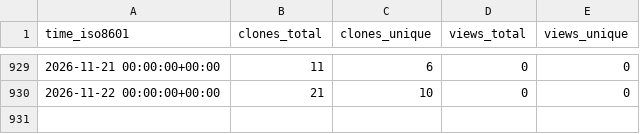
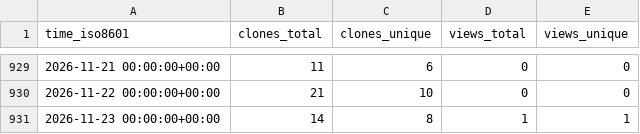
Before and after one commit to sysbio-curie/PhysiBoSSv1, a CSV file: sysbio-curie/PhysiBoSSv1/ghrs-data/views_clones_aggregate.csv, drawn as a sheet; only a part is shown, gaps mark what is left out; the diff names each change by its address in the sheet, - before the commit and + after, or states it on an @@ line.

```diff
--- a/sysbio-curie/PhysiBoSSv1/ghrs-data/views_clones_aggregate.csv
+++ b/sysbio-curie/PhysiBoSSv1/ghrs-data/views_clones_aggregate.csv
+row 931: 2026-11-23 00:00:00+00:00 | 14 | 8 | 1 | 1
```
Also changed, not shown: 1 other file.
